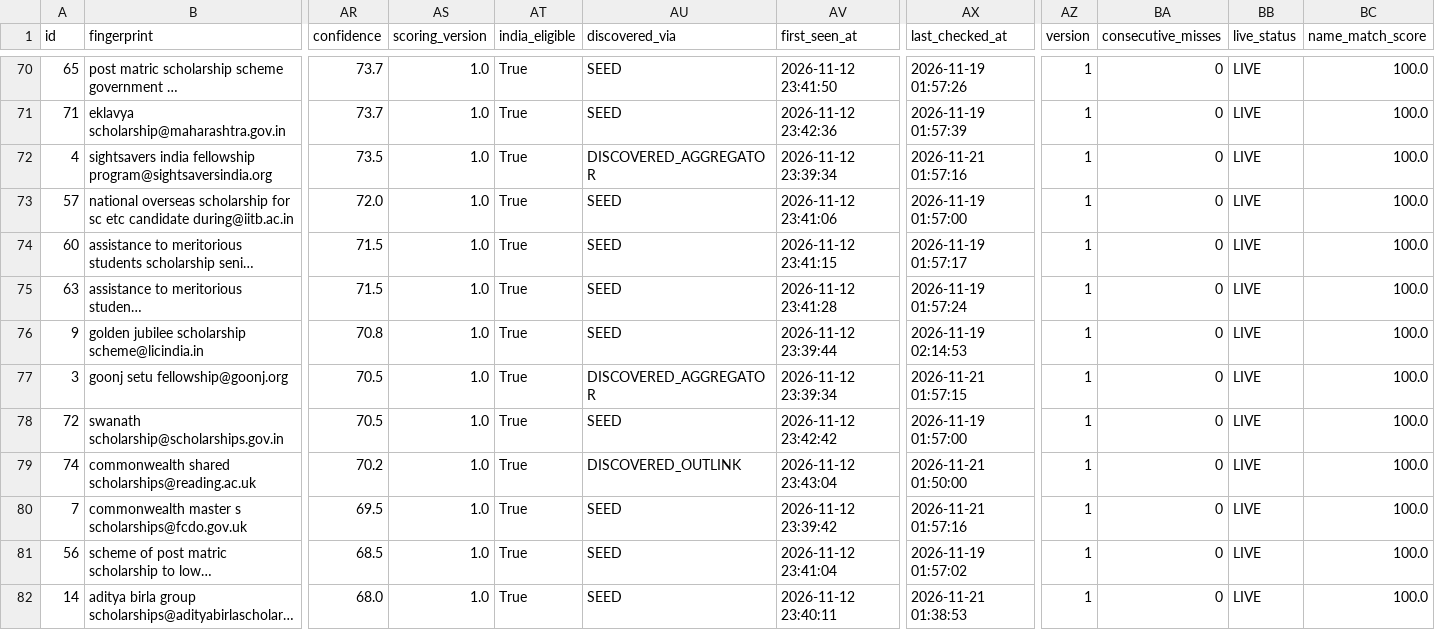
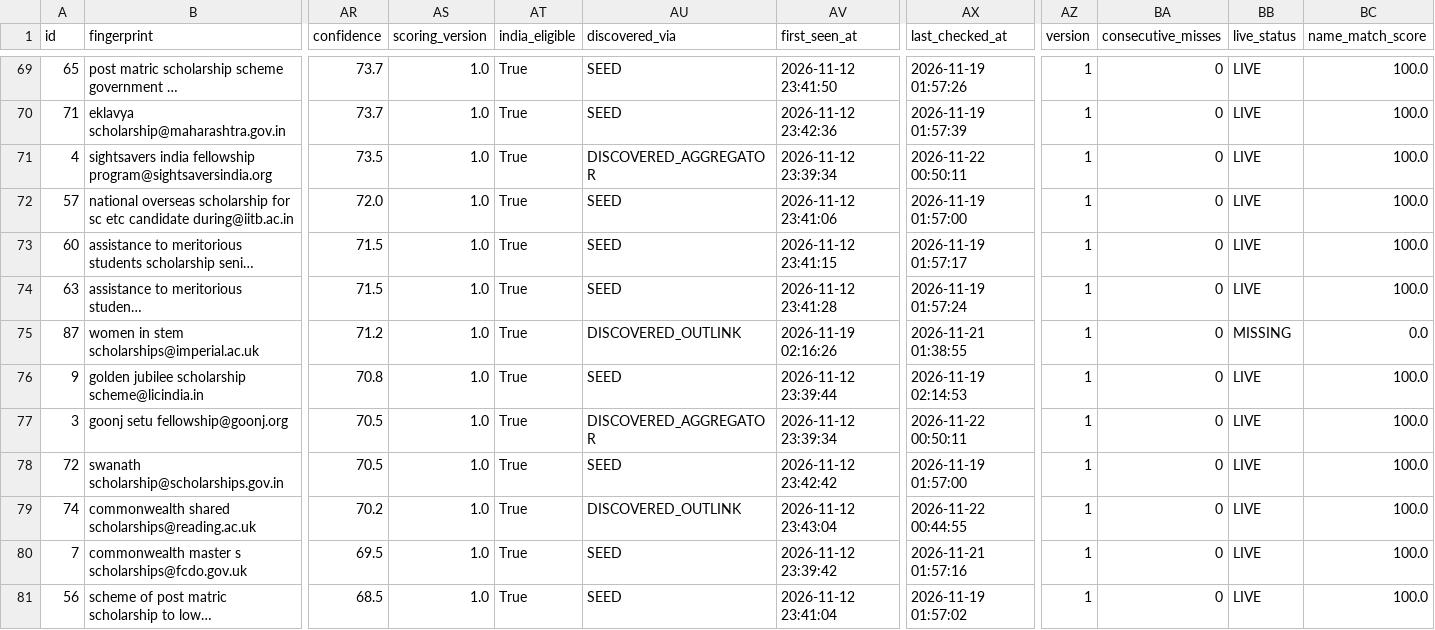
Before and after one commit to Hero0p/scholarship-crawler, a CSV file: data/sample/scholarships.csv, drawn as a sheet; only a part is shown, gaps mark what is left out; the shorter side is filled out with more unchanged rows; long unchanged cells end in …; addresses are those after the commit; rows hold the shown columns only; the diff covers the shown part only; the diff names each change by its address in the sheet, - before the commit and + after, or states it on an @@ line.

```diff
--- a/data/sample/scholarships.csv
+++ b/data/sample/scholarships.csv
-AX71 (last_checked_at): 2026-11-21 01:57:16
+AX71 (last_checked_at): 2026-11-22 00:50:11
+row 75: 87 | women in stem scholarships@imperial.ac.uk | 71.2 | 1.0 | True | DISCOVERED_OUTLINK | 2026-11-19 02:16:26 | 2026-11-21 01:38:55 | 1 | 0 | MISSING | 0.0
-AX77 (last_checked_at): 2026-11-21 01:57:15
+AX77 (last_checked_at): 2026-11-22 00:50:11
-AX79 (last_checked_at): 2026-11-21 01:50:00
+AX79 (last_checked_at): 2026-11-22 00:44:55
```
Also changed, not shown: 1 removed row and 9 edited cells elsewhere in this file, 12 other files.
